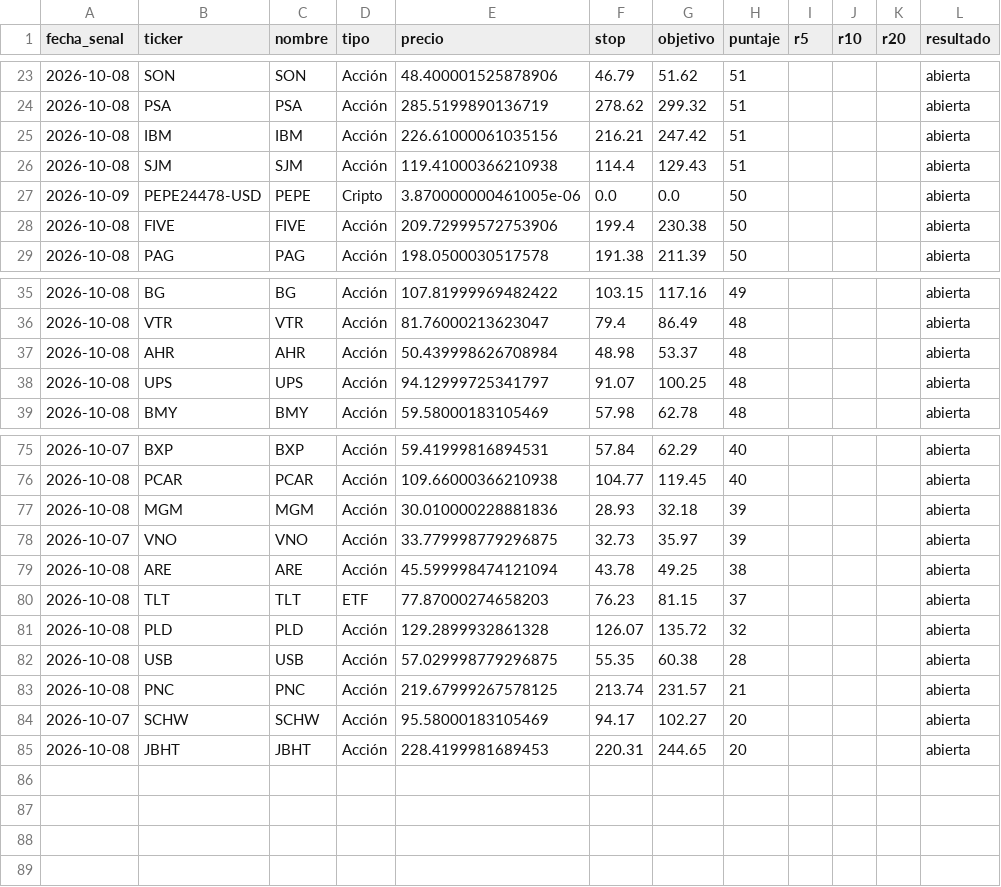
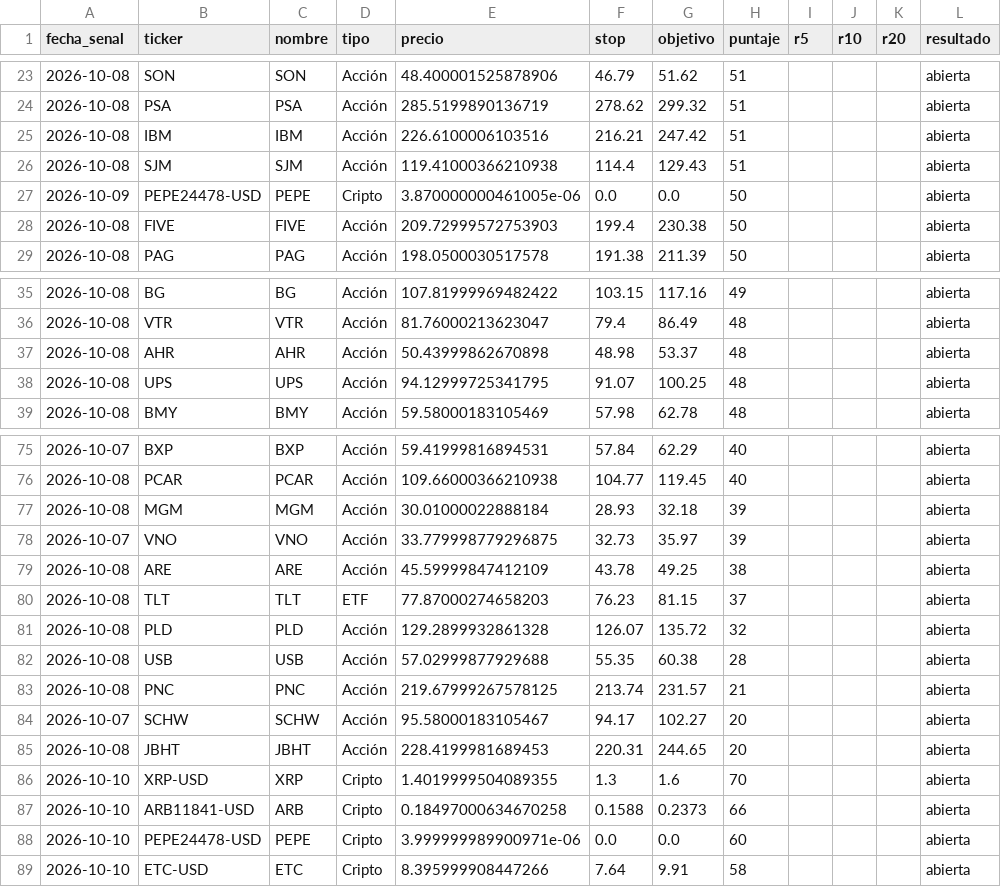
Before and after one commit to ernestoghilardi-trade/traderverde, a CSV file: senales_historial.csv, drawn as a sheet; only a part is shown, gaps mark what is left out; the diff covers the shown part only.

Commit message:
Historial 2026-10-10

```diff
--- a/senales_historial.csv
+++ b/senales_historial.csv
@@ -24,6 +24,6 @@ fecha_senal,ticker,nombre,tipo,precio,stop,objetivo,puntaje,r5,r10,r20,resultado
 2026-10-08,PSA,PSA,Acción,285.5199890136719,278.62,299.32,51,,,,abierta
-2026-10-08,IBM,IBM,Acción,226.61000061035156,216.21,247.42,51,,,,abierta
+2026-10-08,IBM,IBM,Acción,226.6100006103516,216.21,247.42,51,,,,abierta
 2026-10-08,SJM,SJM,Acción,119.41000366210938,114.4,129.43,51,,,,abierta
 2026-10-09,PEPE24478-USD,PEPE,Cripto,3.870000000461005e-06,0.0,0.0,50,,,,abierta
-2026-10-08,FIVE,FIVE,Acción,209.72999572753906,199.4,230.38,50,,,,abierta
+2026-10-08,FIVE,FIVE,Acción,209.72999572753903,199.4,230.38,50,,,,abierta
 2026-10-08,PAG,PAG,Acción,198.0500030517578,191.38,211.39,50,,,,abierta
@@ -36,4 +36,4 @@ fecha_senal,ticker,nombre,tipo,precio,stop,objetivo,puntaje,r5,r10,r20,resultado
 2026-10-08,VTR,VTR,Acción,81.76000213623047,79.4,86.49,48,,,,abierta
-2026-10-08,AHR,AHR,Acción,50.439998626708984,48.98,53.37,48,,,,abierta
-2026-10-08,UPS,UPS,Acción,94.12999725341797,91.07,100.25,48,,,,abierta
+2026-10-08,AHR,AHR,Acción,50.43999862670898,48.98,53.37,48,,,,abierta
+2026-10-08,UPS,UPS,Acción,94.12999725341795,91.07,100.25,48,,,,abierta
 2026-10-08,BMY,BMY,Acción,59.58000183105469,57.98,62.78,48,,,,abierta
@@ -76,10 +76,14 @@ fecha_senal,ticker,nombre,tipo,precio,stop,objetivo,puntaje,r5,r10,r20,resultado
 2026-10-08,PCAR,PCAR,Acción,109.66000366210938,104.77,119.45,40,,,,abierta
-2026-10-08,MGM,MGM,Acción,30.010000228881836,28.93,32.18,39,,,,abierta
+2026-10-08,MGM,MGM,Acción,30.01000022888184,28.93,32.18,39,,,,abierta
 2026-10-07,VNO,VNO,Acción,33.779998779296875,32.73,35.97,39,,,,abierta
-2026-10-08,ARE,ARE,Acción,45.599998474121094,43.78,49.25,38,,,,abierta
+2026-10-08,ARE,ARE,Acción,45.59999847412109,43.78,49.25,38,,,,abierta
 2026-10-08,TLT,TLT,ETF,77.87000274658203,76.23,81.15,37,,,,abierta
 2026-10-08,PLD,PLD,Acción,129.2899932861328,126.07,135.72,32,,,,abierta
-2026-10-08,USB,USB,Acción,57.029998779296875,55.35,60.38,28,,,,abierta
+2026-10-08,USB,USB,Acción,57.02999877929688,55.35,60.38,28,,,,abierta
 2026-10-08,PNC,PNC,Acción,219.67999267578125,213.74,231.57,21,,,,abierta
-2026-10-07,SCHW,SCHW,Acción,95.58000183105469,94.17,102.27,20,,,,abierta
+2026-10-07,SCHW,SCHW,Acción,95.58000183105467,94.17,102.27,20,,,,abierta
 2026-10-08,JBHT,JBHT,Acción,228.4199981689453,220.31,244.65,20,,,,abierta
+2026-10-10,XRP-USD,XRP,Cripto,1.4019999504089355,1.3,1.6,70,,,,abierta
+2026-10-10,ARB11841-USD,ARB,Cripto,0.18497000634670258,0.1588,0.2373,66,,,,abierta
+2026-10-10,PEPE24478-USD,PEPE,Cripto,3.999999989900971e-06,0.0,0.0,60,,,,abierta
+2026-10-10,ETC-USD,ETC,Cripto,8.395999908447266,7.64,9.91,58,,,,abierta
```
Also changed, not shown: 3 edited cells elsewhere in this file.
